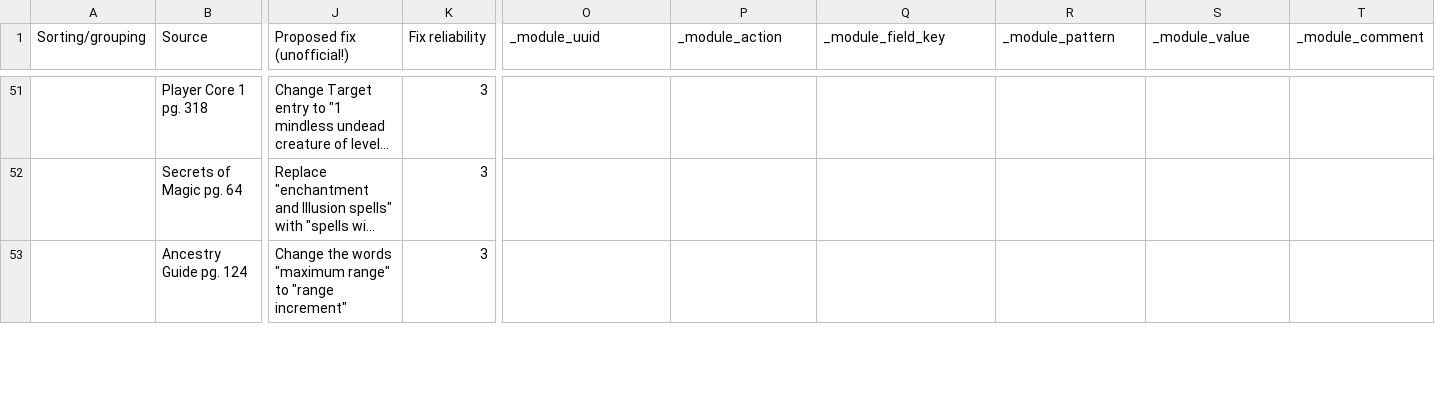
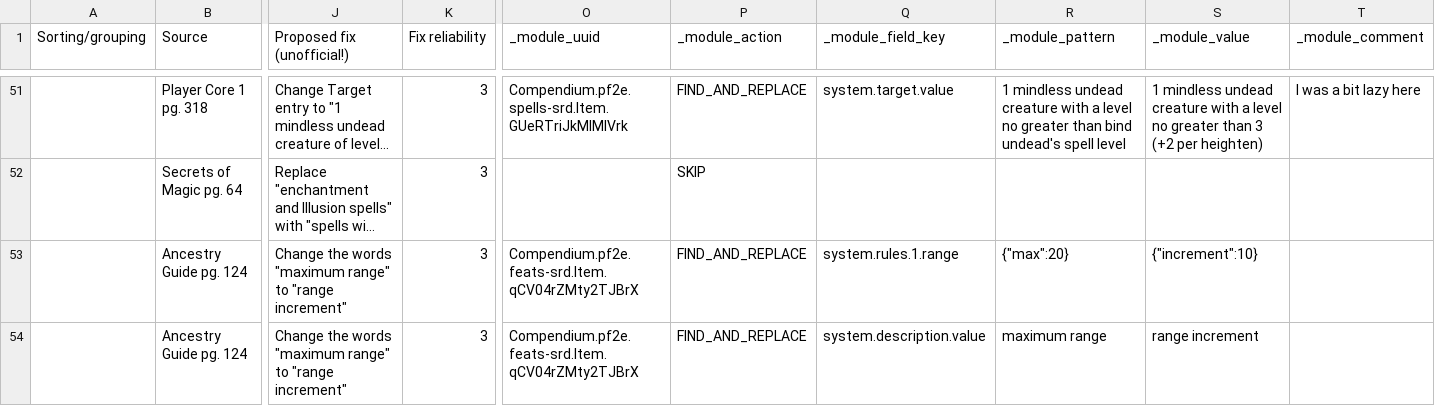
Before and after one commit to shemetz/pf2e-crowdsourced-community-corrections, a CSV file: dev-scripts/PF2E Crowdsourced Community Corrections - Errors.csv, drawn as a sheet; only a part is shown, gaps mark what is left out; long unchanged cells end in …; rows hold the shown columns only; the diff covers the shown part only; the diff names each change by its address in the sheet, - before the commit and + after, or states it on an @@ line.

```diff
--- a/dev-scripts/PF2E Crowdsourced Community Corrections - Errors.csv
+++ b/dev-scripts/PF2E Crowdsourced Community Corrections - Errors.csv
-O51 (_module_uuid): (empty)
+O51 (_module_uuid): Compendium.pf2e.spells-srd.Item.GUeRTriJkMlMlVrk
-P51 (_module_action): (empty)
+P51 (_module_action): FIND_AND_REPLACE
-Q51 (_module_field_key): (empty)
+Q51 (_module_field_key): system.target.value
-R51 (_module_pattern): (empty)
+R51 (_module_pattern): 1 mindless undead creature with a level no greater than bind undead's spell level
-S51 (_module_value): (empty)
+S51 (_module_value): 1 mindless undead creature with a level no greater than 3 (+2 per heighten)
-T51 (_module_comment): (empty)
+T51 (_module_comment): I was a bit lazy here
-P52 (_module_action): (empty)
+P52 (_module_action): SKIP
-O53 (_module_uuid): (empty)
+O53 (_module_uuid): Compendium.pf2e.feats-srd.Item.qCV04rZMty2TJBrX
-P53 (_module_action): (empty)
+P53 (_module_action): FIND_AND_REPLACE
-Q53 (_module_field_key): (empty)
+Q53 (_module_field_key): system.rules.1.range
-R53 (_module_pattern): (empty)
+R53 (_module_pattern): {"max":20}
-S53 (_module_value): (empty)
+S53 (_module_value): {"increment":10}
+row 54:  | Ancestry Guide pg. 124 | Change the words "maximum range" to "range increment" | 3 | Compendium.pf2e.feats-srd.Item.qCV04rZMty2TJBrX | FIND_AND_REPLACE | system.description.value | maximum range | range increment
```
Also changed, not shown: 91 edited cells elsewhere in this file, 4 other files.
